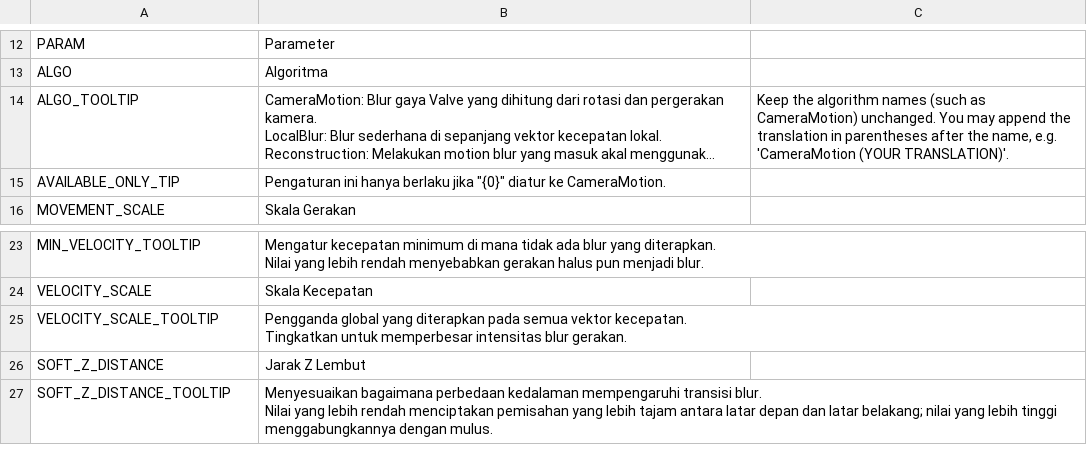
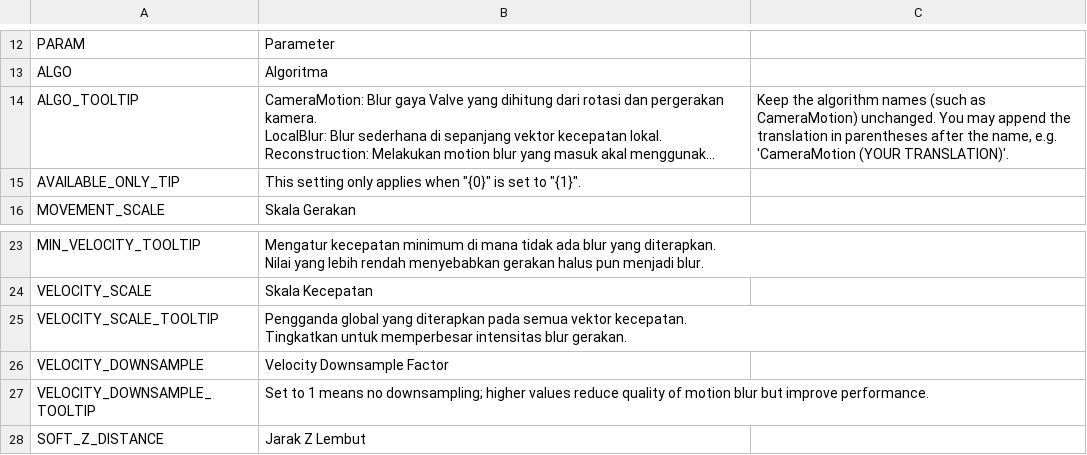
Before and after one commit to will258012/MotionBlur, a CSV file: Translations/id-ID.csv, drawn as a sheet; only a part is shown, gaps mark what is left out; the shorter side is filled out with more unchanged rows; long unchanged cells end in …; the diff names each change by its address in the sheet, - before the commit and + after, or states it on an @@ line.

Commit message:
New translations en-en.csv (Indonesian)
[ci skip]

```diff
--- a/Translations/id-ID.csv
+++ b/Translations/id-ID.csv
-B15: Pengaturan ini hanya berlaku jika "{0}" diatur ke CameraMotion.
+B15: This setting only applies when "{0}" is set to "{1}".
+row 26: VELOCITY_DOWNSAMPLE | Velocity Downsample Factor
+row 27: VELOCITY_DOWNSAMPLE_TOOLTIP | Set to 1 means no downsampling; higher values reduce quality of motion blur but improve performance.
```
